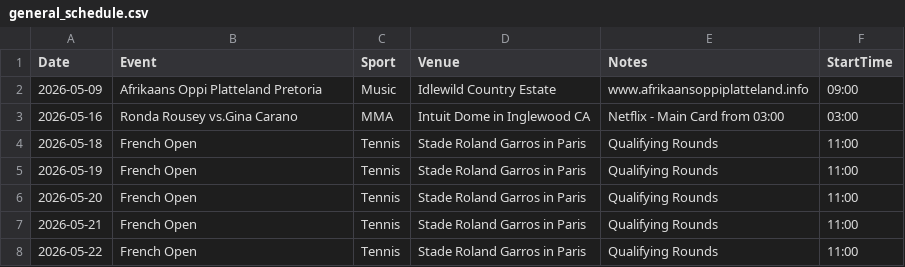
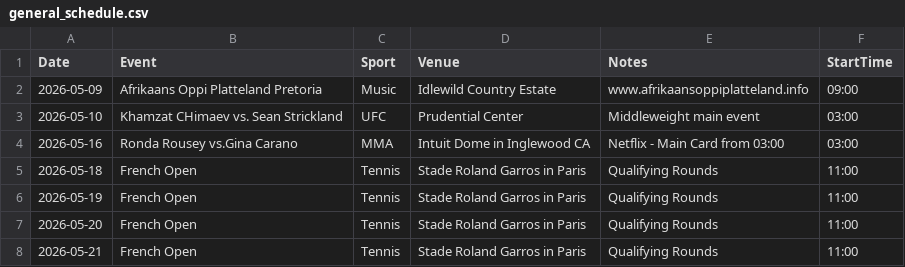
Before and after one commit to mrp36126/mysportzone, a CSV file: data/general_schedule.csv, drawn as a sheet; only a part is shown; the shorter side is filled out with more unchanged rows.

Commit message:
Update general_schedule.csv

```diff
--- a/data/general_schedule.csv
+++ b/data/general_schedule.csv
@@ -2,2 +2,3 @@ Date,Event,Sport,Venue,Notes,StartTime
 2026-05-09,Afrikaans Oppi Platteland Pretoria,Music,Idlewild Country Estate,www.afrikaansoppiplatteland.info,09:00
+2026-05-10,Khamzat CHimaev vs. Sean Strickland,UFC,Prudential Center,Middleweight main event,03:00
 2026-05-16,Ronda Rousey vs.Gina Carano,MMA,Intuit Dome in Inglewood CA,Netflix - Main Card from 03:00,03:00
```
